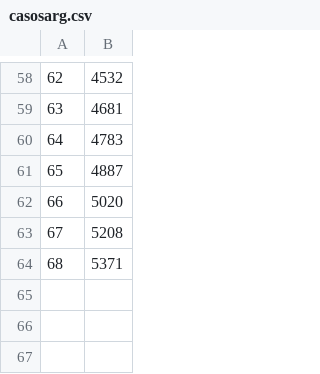
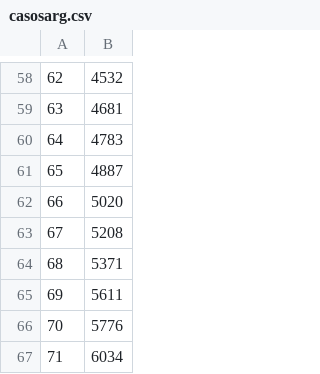
Before and after one commit to lagoi/covidarg, a CSV file: casosarg.csv, drawn as a sheet; only a part is shown, gaps mark what is left out.

```diff
--- a/casosarg.csv
+++ b/casosarg.csv
@@ -64 +64,4 @@
 68,5371
+69,5611
+70,5776
+71,6034
```
Also changed, not shown: casosargwd.csv.
